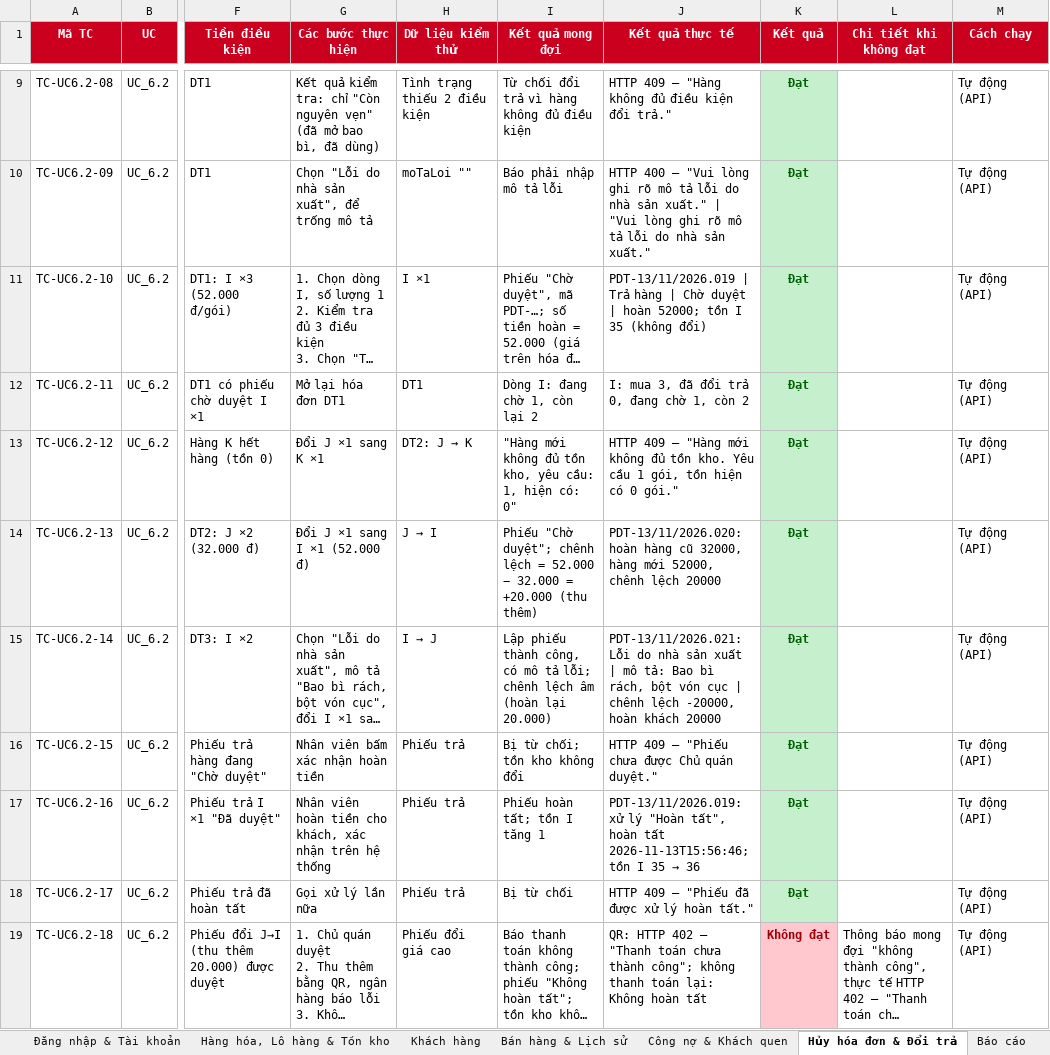
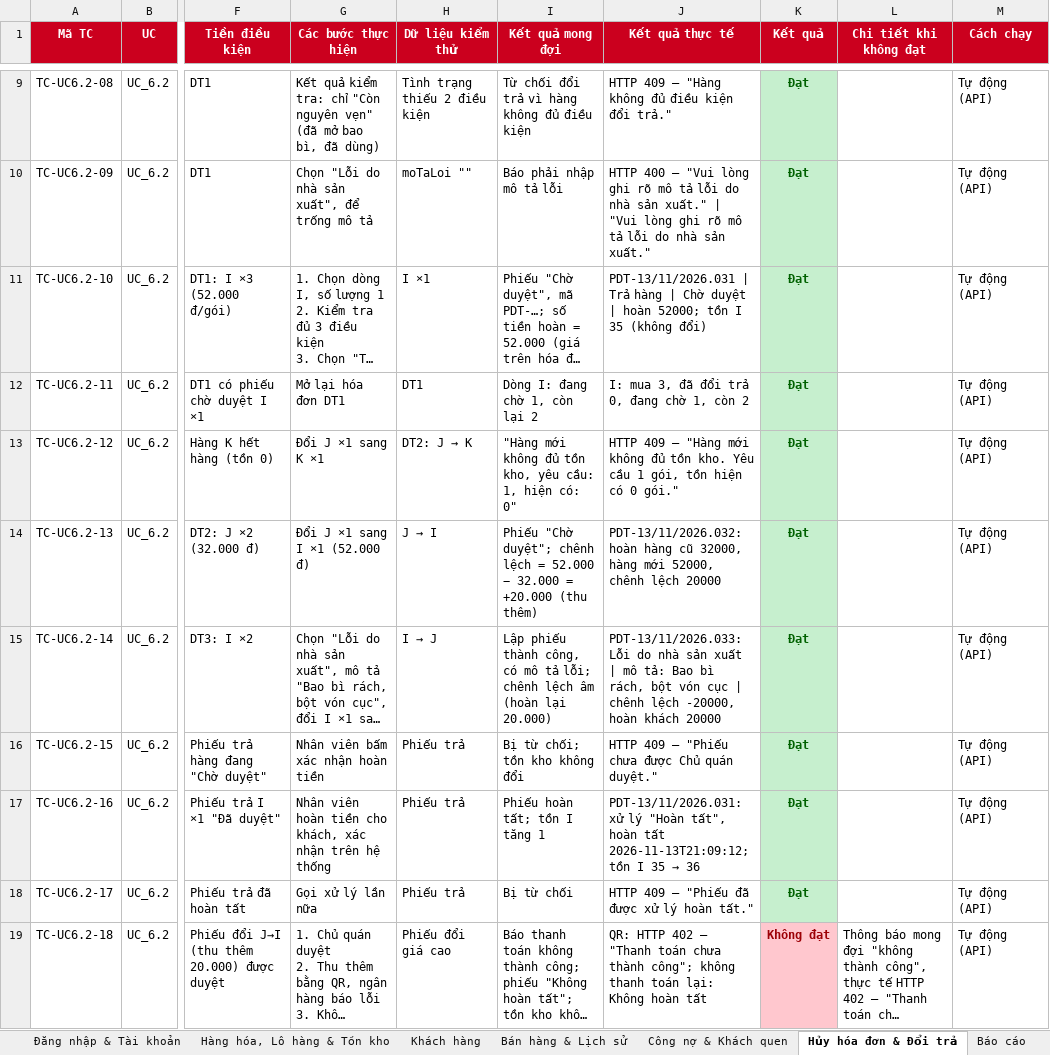
Before and after one commit to duy23122006adn-cyber/50K142.01.3007, an Excel workbook: docs/KiemThu_XomNho.xlsx, sheet Hủy hóa đơn & Đổi trả, drawn as a sheet; only a part is shown, gaps mark what is left out; long unchanged cells end in …; values as stored, in another font and other column widths than the file's, no borders; the diff covers the shown part only; the diff names each change by its address in the sheet, - before the commit and + after, or states it on an @@ line.

```diff
--- a/docs/KiemThu_XomNho.xlsx (sheet Hủy hóa đơn & Đổi trả)
+++ b/docs/KiemThu_XomNho.xlsx (sheet Hủy hóa đơn & Đổi trả)
-J11 (Kết quả thực tế): PDT-13/11/2026.019 | Trả…
+J11 (Kết quả thực tế): PDT-13/11/2026.031 | Trả…
-J14 (Kết quả thực tế): PDT-13/11/2026.020: hoàn hàng…
+J14 (Kết quả thực tế): PDT-13/11/2026.032: hoàn hàng…
-J15 (Kết quả thực tế): PDT-13/11/2026.021: Lỗi do…
+J15 (Kết quả thực tế): PDT-13/11/2026.033: Lỗi do…
-J17 (Kết quả thực tế): PDT-13/11/2026.019: xử lý "Hoàn tất", hoàn tất 2026-11-13T15:56:46; tồn I…
+J17 (Kết quả thực tế): PDT-13/11/2026.031: xử lý "Hoàn tất", hoàn tất 2026-11-13T21:09:12; tồn I…
```
Also changed, not shown: 10 edited cells elsewhere in this sheet, sheet Bán hàng & Lịch sử, sheet Hàng hóa, Lô hàng & Tồn kho, sheet Báo cáo, sheet Đăng nhập & Tài khoản, sheet Khách hàng, sheet Dữ liệu chuẩn bị, 3 more sheets, 1 other file.
